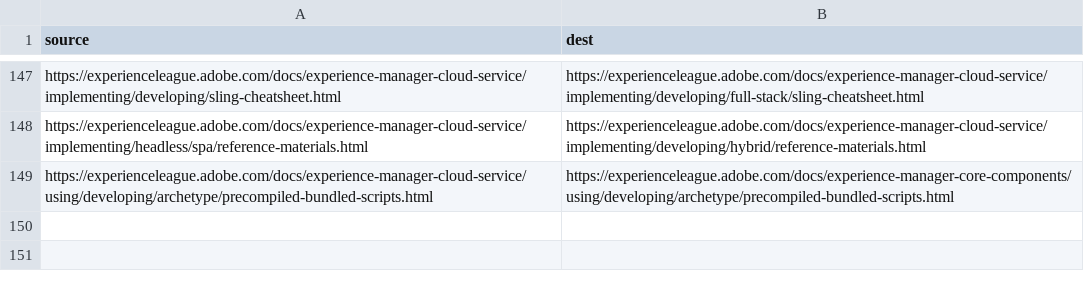
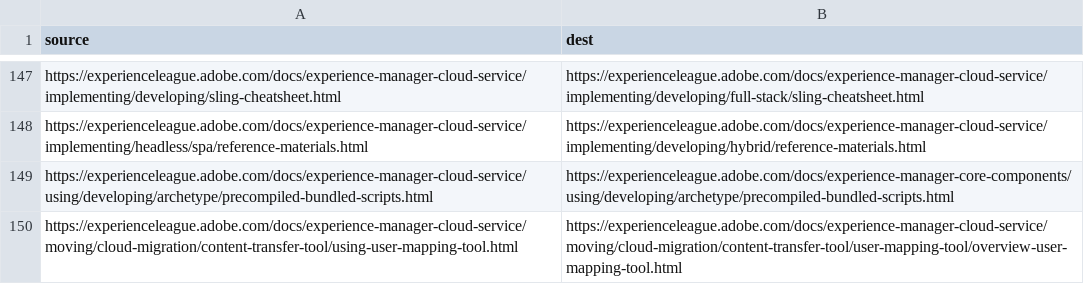
Before and after one commit to AdobeDocs/experience-manager-cloud-service.ko-KR, a CSV file: redirects.csv, drawn as a sheet; only a part is shown, gaps mark what is left out; the diff names each change by its address in the sheet, - before the commit and + after, or states it on an @@ line.

Commit message:
Synced non localizable files from repo .

```diff
--- a/redirects.csv
+++ b/redirects.csv
+row 150: https://experienceleague.adobe.com/docs/experience-manager-cloud-service/moving/cloud-migration/content-transfer-tool/using-user-mapping-tool.html | https://experienceleague.adobe.com/docs/experience-manager-cloud-service/moving/cloud-migration/content-transfer-tool/user-mapping-tool/overview-user-mapping-tool.html
```
